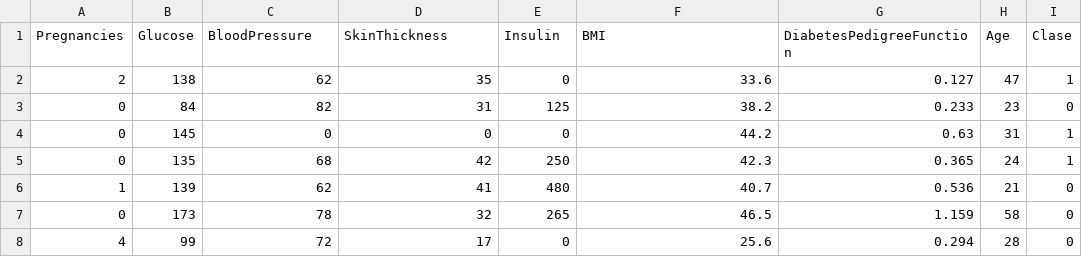
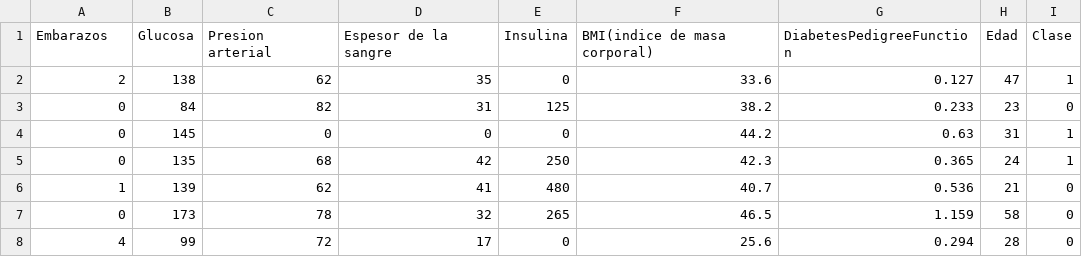
Before and after one commit to claudia-pixel/taller1, a CSV file: diabetes.csv, drawn as a sheet; only a part is shown.

```diff
--- a/diabetes.csv
+++ b/diabetes.csv
@@ -1,2 +1,2 @@
-Pregnancies;Glucose;BloodPressure;SkinThickness;Insulin;BMI;DiabetesPedigreeFunction;Age;Clase
+Embarazos;Glucosa;Presion arterial;Espesor de la sangre;Insulina;BMI(indice de masa corporal);DiabetesPedigreeFunction;Edad;Clase
 2;138;62;35;0;33.6;0.127;47;1
```
Also changed, not shown: 4 other files.
